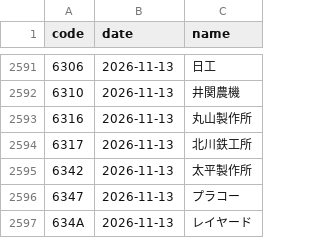
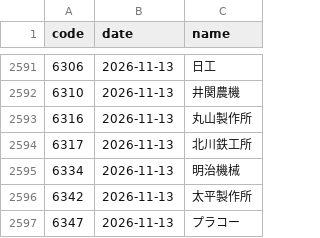
Before and after one commit to kgikgken/stockbotTOM, a CSV file: data/reference/earnings_schedule.csv, drawn as a sheet; only a part is shown, gaps mark what is left out; the shorter side is filled out with more unchanged rows; the diff covers the shown part only.

```diff
--- a/data/reference/earnings_schedule.csv
+++ b/data/reference/earnings_schedule.csv
@@ -2594,2 +2594,3 @@
 6317,2026-11-13,北川鉄工所
+6334,2026-11-13,明治機械
 6342,2026-11-13,太平製作所
```
Also changed, not shown: 4 added rows and 2 removed rows elsewhere in this file, data/reference/delistings.csv, data/universe/latest.csv, 11 other files.
